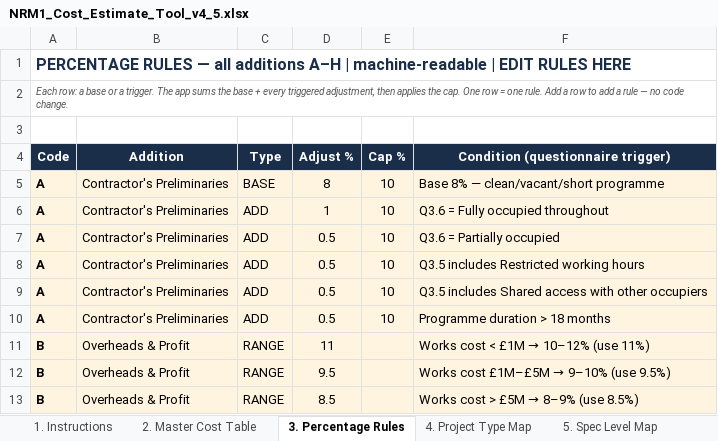
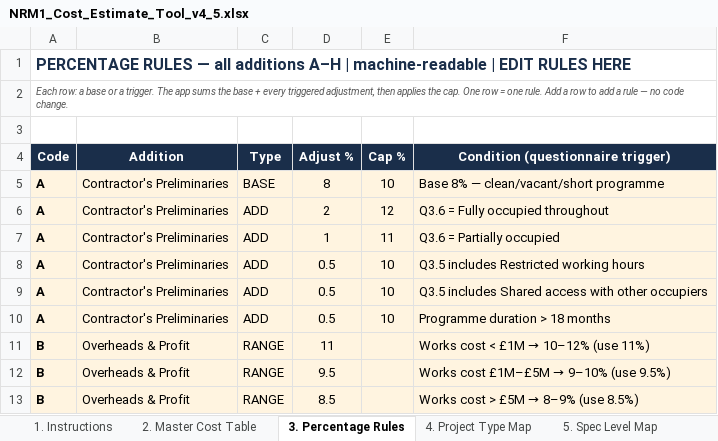
Before and after one commit to MNKayali/estates-ai-tool, an Excel workbook: NRM1_Cost_Estimate_Tool_v4_5.xlsx, sheet 3. Percentage Rules, drawn as a sheet; only a part is shown; values as stored, in another font and other column widths than the file's, no borders; the diff names each change by its address in the sheet, - before the commit and + after, or states it on an @@ line.

```diff
--- a/NRM1_Cost_Estimate_Tool_v4_5.xlsx (sheet 3. Percentage Rules)
+++ b/NRM1_Cost_Estimate_Tool_v4_5.xlsx (sheet 3. Percentage Rules)
-D6 (Adjust %): 1
+D6 (Adjust %): 2
-E6 (Cap %): 10
+E6 (Cap %): 12
-D7 (Adjust %): 0.5
+D7 (Adjust %): 1
-E7 (Cap %): 10
+E7 (Cap %): 11
```
Also changed, not shown: sheet 2. Master Cost Table, 2 other files.
